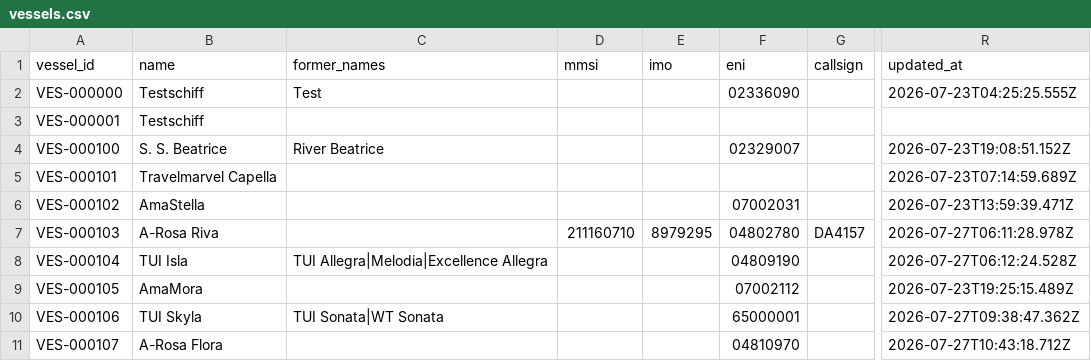
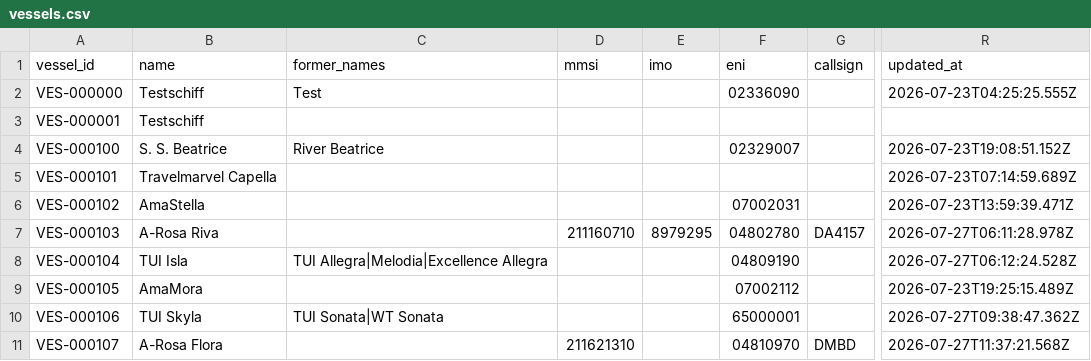
Before and after one commit to ugnet90/danube-vessel-log, a CSV file: data/vessels.csv, drawn as a sheet; only a part is shown, gaps mark what is left out; the diff names each change by its address in the sheet, - before the commit and + after, or states it on an @@ line.

```diff
--- a/data/vessels.csv
+++ b/data/vessels.csv
-D11 (mmsi): (empty)
+D11 (mmsi): 211621310
-G11 (callsign): (empty)
+G11 (callsign): DMBD
-R11 (updated_at): 2026-07-27T10:43:18.712Z
+R11 (updated_at): 2026-07-27T11:37:21.568Z
```
Also changed, not shown: 1 other file.
